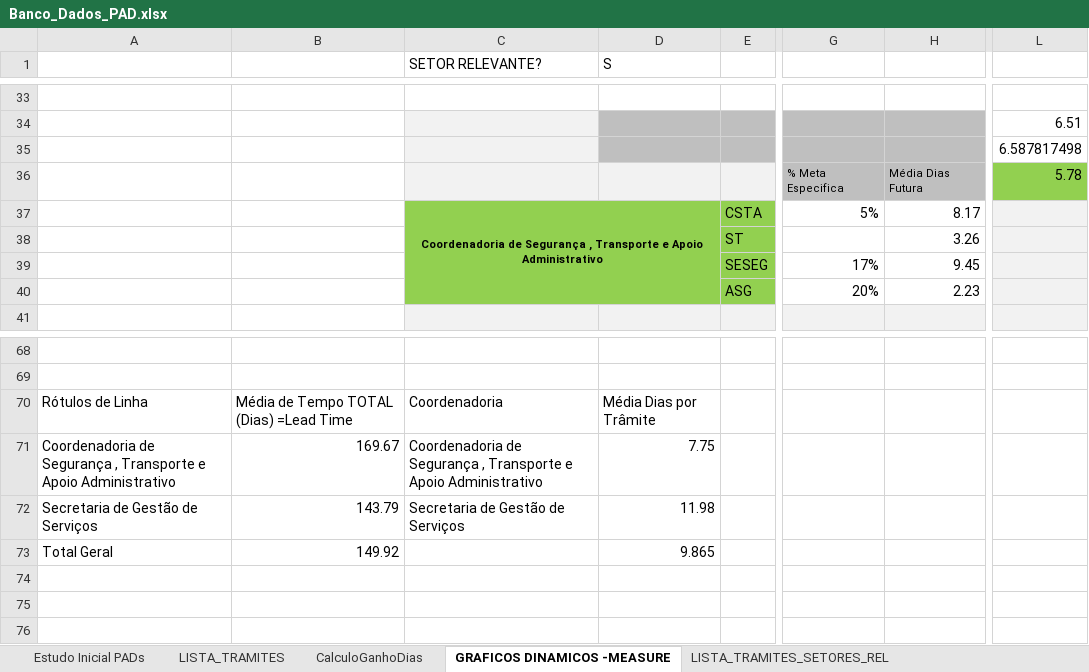
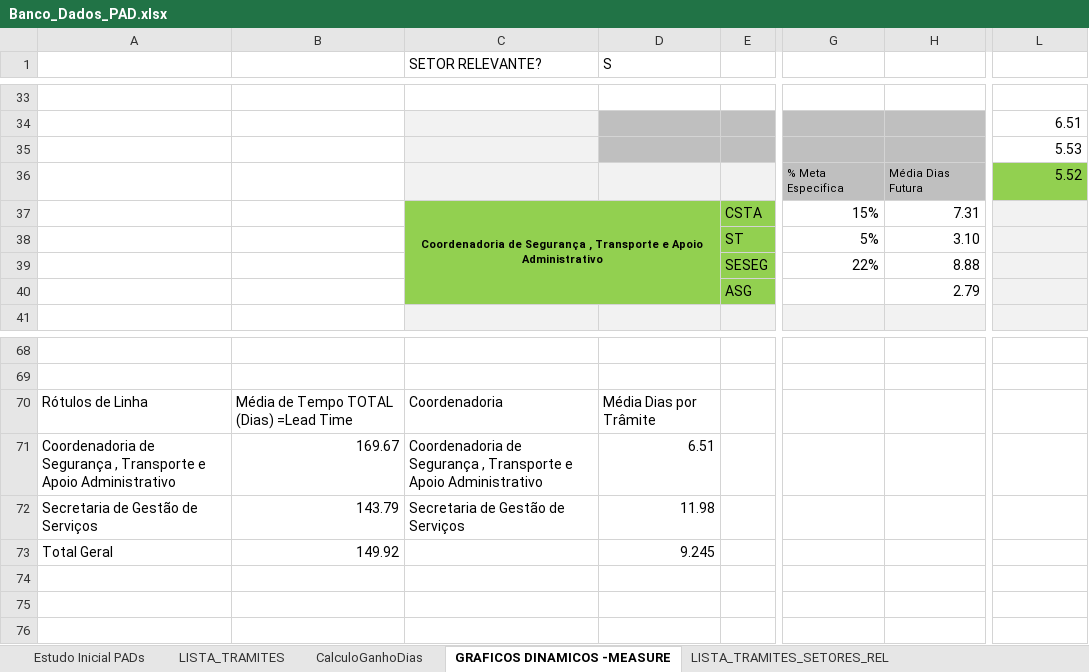
Before and after one commit to ruhansanabria/Puc_Lean2016, an Excel workbook: Banco de Dados de PADS/Banco_Dados_PAD.xlsx, sheet GRAFICOS DINAMICOS -MEASURE, drawn as a sheet; only a part is shown, gaps mark what is left out; values as stored, in another font and other column widths than the file's, no borders; charts and pictures not drawn; the diff covers the shown part only; the diff names each change by its address in the sheet, - before the commit and + after, or states it on an @@ line.

Commit message:
Versão Final Measure Banco de dados A3 RoadMap Minitab

```diff
--- a/Banco de Dados de PADS/Banco_Dados_PAD.xlsx (sheet GRAFICOS DINAMICOS -MEASURE)
+++ b/Banco de Dados de PADS/Banco_Dados_PAD.xlsx (sheet GRAFICOS DINAMICOS -MEASURE)
-L35: 6.587817498
+L35: 5.53
-L36: 5.78
+L36: 5.52
-G37: 5%
+G37: 15%
-H37: 8.17
+H37: 7.31
-G38: (empty)
+G38: 5%
-H38: 3.26
+H38: 3.10
-G39: 17%
+G39: 22%
-H39: 9.45
+H39: 8.88
-G40: 20%
+G40: (empty)
-H40: 2.23
+H40: 2.79
-D71 (S): 7.75
+D71 (S): 6.51
-D73 (S): 9.865
+D73 (S): 9.245
```
Also changed, not shown: 162 added rows, 1 edited cell and merged cells elsewhere in this sheet, sheet CalculoGanhoDias, charts or pictures, 3 other files.
